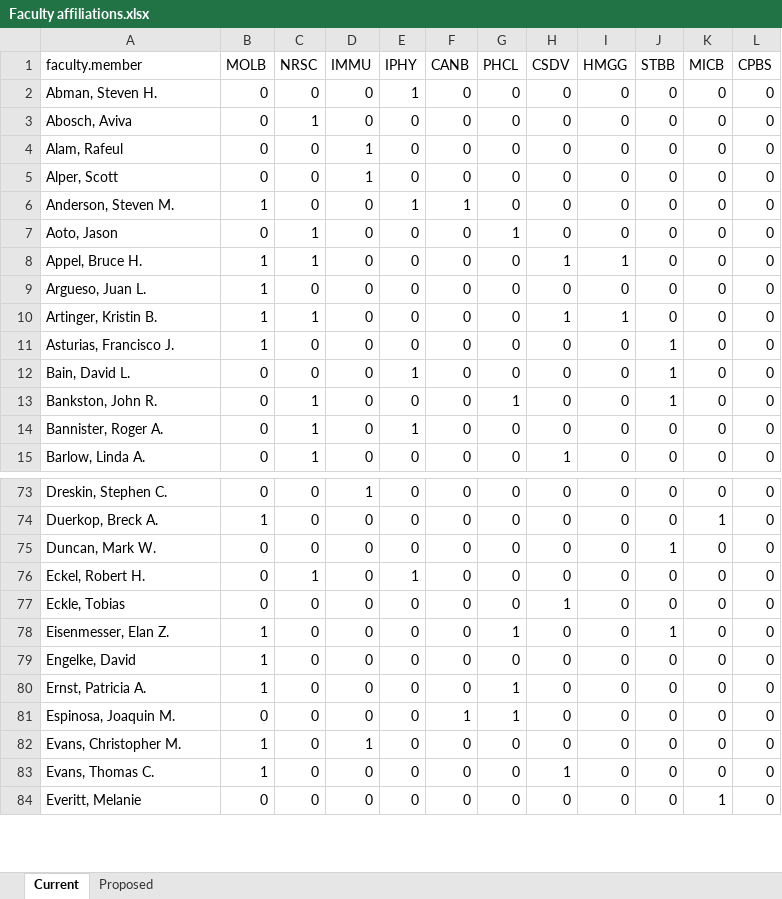
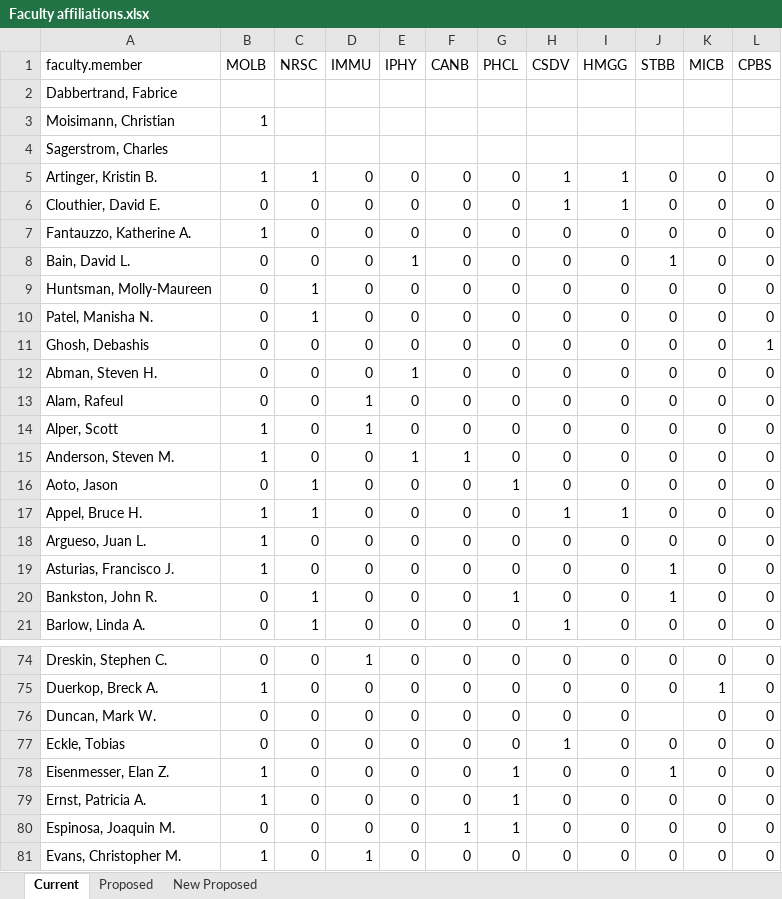
Before and after one commit to jayhesselberth/re-gs, an Excel workbook: raw-data/Faculty affiliations.xlsx, sheet Current, drawn as a sheet; only a part is shown, gaps mark what is left out; the shorter side is filled out with more unchanged rows; values as stored, in another font and other column widths than the file's, no cell formats; charts and pictures not drawn; removed rows and columns are numbered as before the commit, all else as after; the diff covers the shown part only; the diff names each change by its address in the sheet, - before the commit and + after, or states it on an @@ line.

```diff
--- a/raw-data/Faculty affiliations.xlsx (sheet Current)
+++ b/raw-data/Faculty affiliations.xlsx (sheet Current)
+sheet tab: New Proposed
+row 2: Dabbertrand, Fabrice
+row 3: Moisimann, Christian | 1
+row 4: Sagerstrom, Charles
@@ row 10 moved to row 5: Artinger, Kristin B. @@
@@ row 47 moved to row 6: Clouthier, David E. @@
@@ row 85 moved to row 7: Fantauzzo, Katherine A. @@
@@ row 12 moved to row 8: Bain, David L. @@
@@ row 133 moved to row 9: Huntsman, Molly-Maureen @@
@@ row 225 moved to row 10: Patel, Manisha N. @@
@@ row 104 moved to row 11: Ghosh, Debashis @@
-row 3: Abosch, Aviva | 0 | 1 | 0 | 0 | 0 | 0 | 0 | 0 | 0 | 0 | 0
-B14 (MOLB): 0
+B14 (MOLB): 1
-row 14: Bannister, Roger A. | 0 | 1 | 0 | 1 | 0 | 0 | 0 | 0 | 0 | 0 | 0
-J76 (STBB): 1
+J76 (STBB): (empty)
-row 76: Eckel, Robert H. | 0 | 1 | 0 | 1 | 0 | 0 | 0 | 0 | 0 | 0 | 0
-row 79: Engelke, David | 1 | 0 | 0 | 0 | 0 | 0 | 0 | 0 | 0 | 0 | 0
```
Also changed, not shown: 18 removed rows and 9 edited cells elsewhere in this sheet, sheet Proposed, cell formats, charts or pictures, 6 other files.
